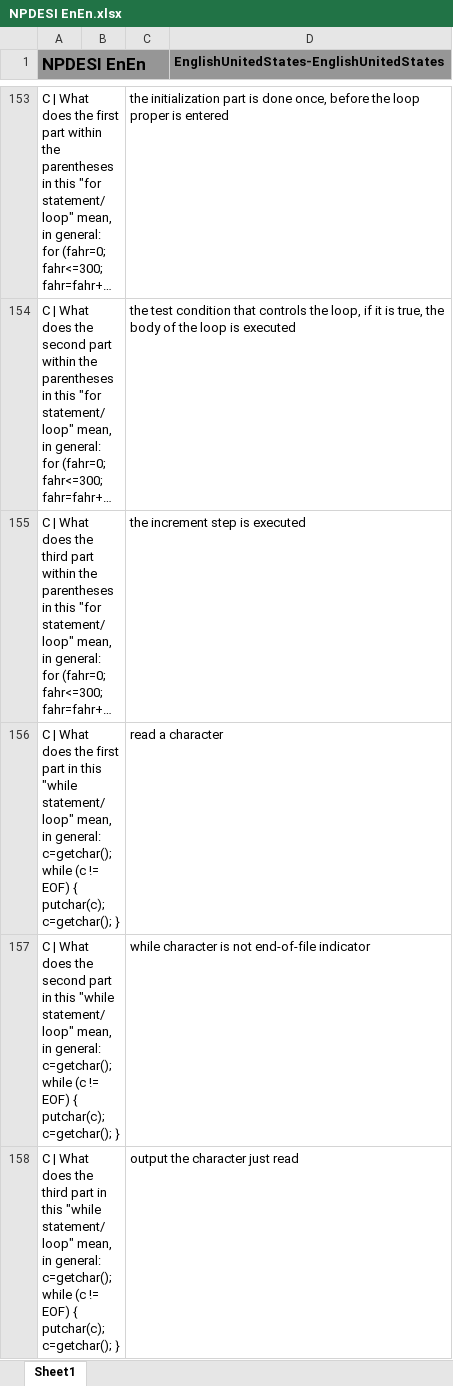
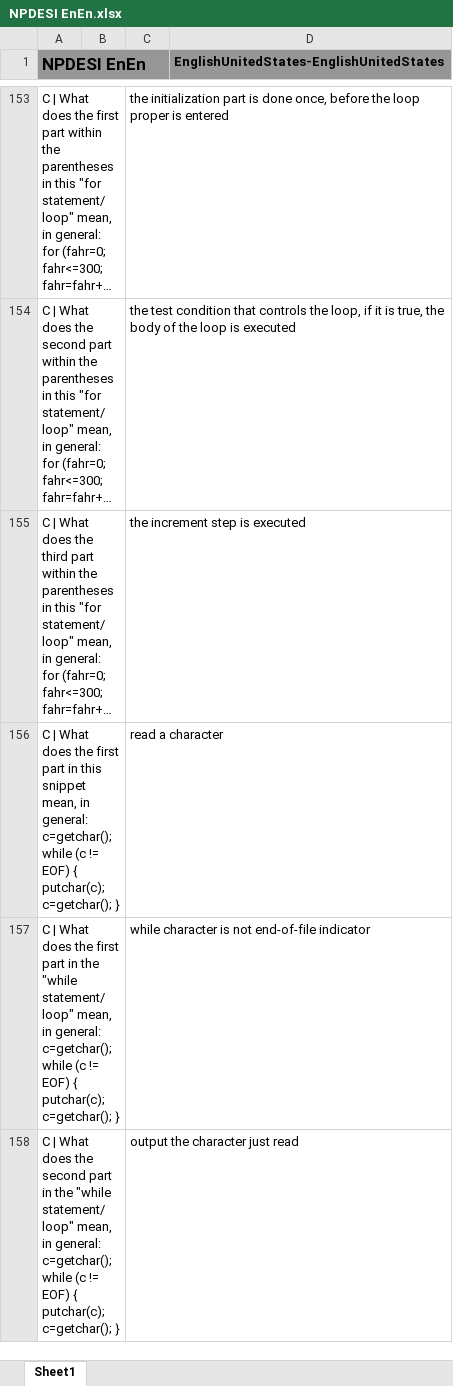
Before and after one commit to JackSonier/kb, an Excel workbook: NPDESI EnEn.xlsx, sheet Sheet1, drawn as a sheet; only a part is shown, gaps mark what is left out; long unchanged cells end in …; values as stored, in another font and other column widths than the file's, no borders; the diff covers the shown part only; the diff names each change by its address in the sheet, - before the commit and + after, or states it on an @@ line.

Commit message:
Update NPDESI EnEn.xlsx

```diff
--- a/NPDESI EnEn.xlsx (sheet Sheet1)
+++ b/NPDESI EnEn.xlsx (sheet Sheet1)
-A156 (NPDESI EnEn): …in this "while statement/loop" mean, in…
+A156 (NPDESI EnEn): …in this snippet mean, in…
-A157 (NPDESI EnEn): …does the second part in this "while statement/loop"…
+A157 (NPDESI EnEn): …does the first part in the "while statement/loop"…
-A158 (NPDESI EnEn): …does the third part in this "while statement/loop"…
+A158 (NPDESI EnEn): …does the second part in the "while statement/loop"…
```
Also changed, not shown: 2 edited cells elsewhere in this sheet.
